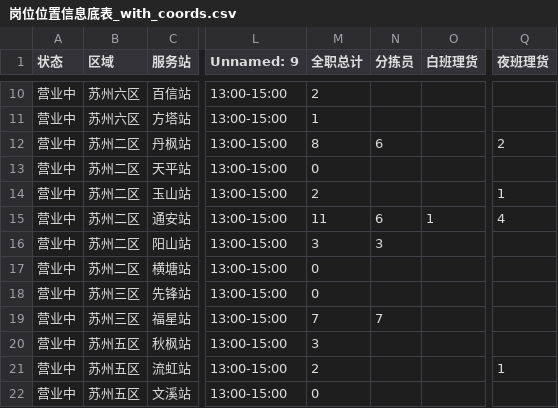
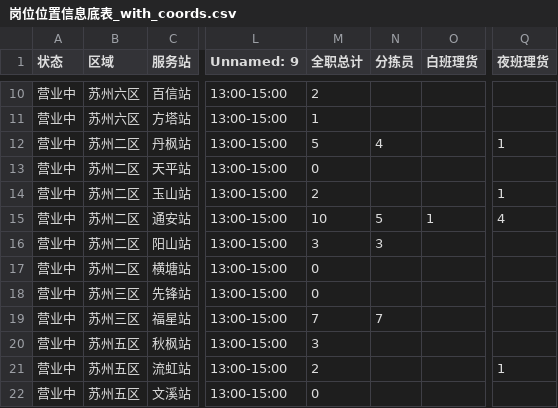
Before and after one commit to yiqingqiu23187/gaode-station-service, a CSV file: 岗位位置信息底表_with_coords.csv, drawn as a sheet; only a part is shown, gaps mark what is left out; the diff covers the shown part only; the diff names each change by its address in the sheet, - before the commit and + after, or states it on an @@ line.

```diff
--- a/岗位位置信息底表_with_coords.csv
+++ b/岗位位置信息底表_with_coords.csv
-M12 (全职总计): 8
+M12 (全职总计): 5
-N12 (分拣员): 6
+N12 (分拣员): 4
-Q12 (夜班理货): 2
+Q12 (夜班理货): 1
-M15 (全职总计): 11
+M15 (全职总计): 10
-N15 (分拣员): 6
+N15 (分拣员): 5
```
Also changed, not shown: 22 edited cells elsewhere in this file.
